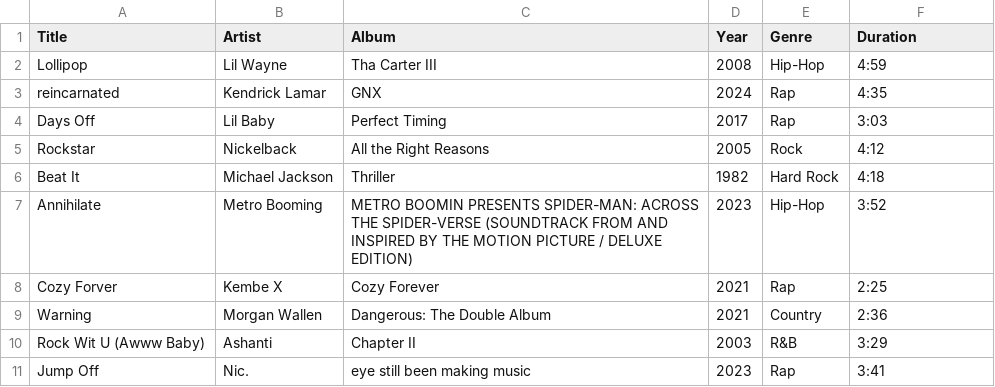
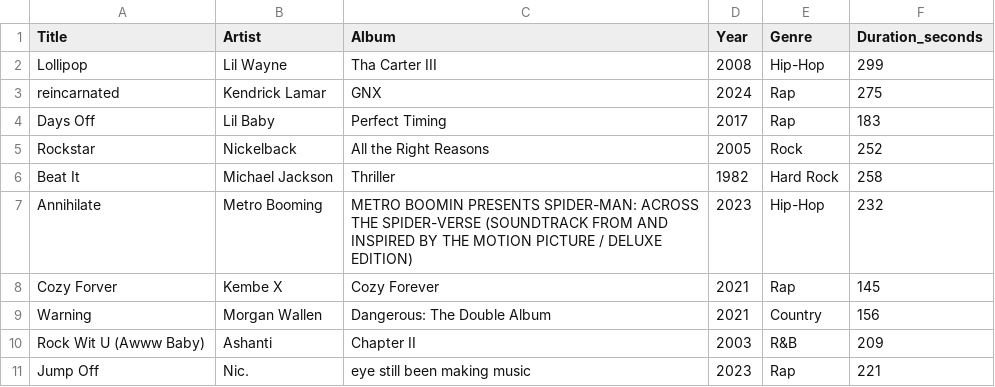
Before and after one commit to MylesBlackwell/CSCI421-01-Topics--Intro-to-Python-ML-AI, a CSV file: M05 Assignment/music.csv, drawn as a sheet.

Commit message:
Final
This is what was submitted.
Changed form name from united to M05
Added Markdown
Fixed Small Bugs
Changed the music duration to seconds because I would think it would be easier to work with

```diff
--- a/M05 Assignment/music.csv
+++ b/M05 Assignment/music.csv
@@ -1,11 +1,11 @@
-Title,Artist,Album,Year,Genre,Duration
-Lollipop,Lil Wayne,Tha Carter III,2008,Hip-Hop,4:59
-reincarnated,Kendrick Lamar,GNX,2024,Rap,4:35
-Days Off,Lil Baby,Perfect Timing,2017,Rap,3:03
-Rockstar,Nickelback,All the Right Reasons,2005,Rock,4:12
-Beat It,Michael Jackson,Thriller,1982,Hard Rock,4:18
-Annihilate ,Metro Booming,METRO BOOMIN PRESENTS SPIDER-MAN: ACROSS THE SPIDER-VERSE (SOUNDTRACK FROM AND INSPIRED BY THE MOTION PICTURE / DELUXE EDITION),2023,Hip-Hop,3:52
-Cozy Forver,Kembe X,Cozy Forever,2021,Rap,2:25
-Warning,Morgan Wallen, Dangerous: The Double Album,2021,Country,2:36
-Rock Wit U (Awww Baby),Ashanti,Chapter II,2003,R&B,3:29
-Jump Off,Nic.,eye still been making music,2023,Rap,3:41
+Title,Artist,Album,Year,Genre,Duration_seconds
+Lollipop,Lil Wayne,Tha Carter III,2008,Hip-Hop,299
+reincarnated,Kendrick Lamar,GNX,2024,Rap,275
+Days Off,Lil Baby,Perfect Timing,2017,Rap,183
+Rockstar,Nickelback,All the Right Reasons,2005,Rock,252
+Beat It,Michael Jackson,Thriller,1982,Hard Rock,258
+Annihilate ,Metro Booming,METRO BOOMIN PRESENTS SPIDER-MAN: ACROSS THE SPIDER-VERSE (SOUNDTRACK FROM AND INSPIRED BY THE MOTION PICTURE / DELUXE EDITION),2023,Hip-Hop,232
+Cozy Forver,Kembe X,Cozy Forever,2021,Rap,145
+Warning,Morgan Wallen, Dangerous: The Double Album,2021,Country,156
+Rock Wit U (Awww Baby),Ashanti,Chapter II,2003,R&B,209
+Jump Off,Nic.,eye still been making music,2023,Rap,221
```
Also changed, not shown: 3 other files.
